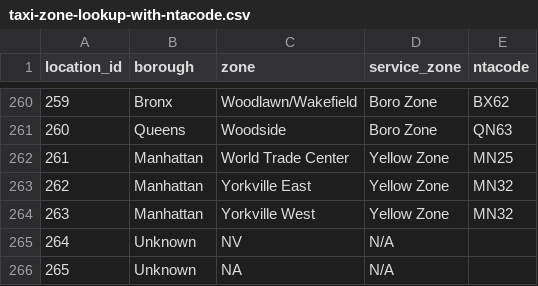
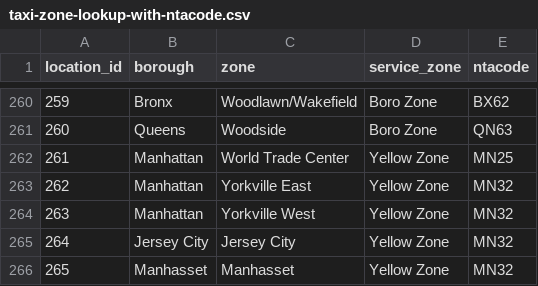
Before and after one commit to anombela/TFG, a CSV file: CSVs/taxi-zone-lookup-with-ntacode.csv, drawn as a sheet; only a part is shown, gaps mark what is left out.

```diff
--- a/CSVs/taxi-zone-lookup-with-ntacode.csv
+++ b/CSVs/taxi-zone-lookup-with-ntacode.csv
@@ -264,3 +264,3 @@ location_id,borough,zone,service_zone,ntacode
 263,Manhattan,Yorkville West,Yellow Zone,MN32
-264,Unknown,NV,N/A,
-265,Unknown,NA,N/A,
+264,Jersey City,Jersey City,Yellow Zone,MN32
+265,Manhasset,Manhasset,Yellow Zone,MN32
```
Also changed, not shown: 4 other files.
